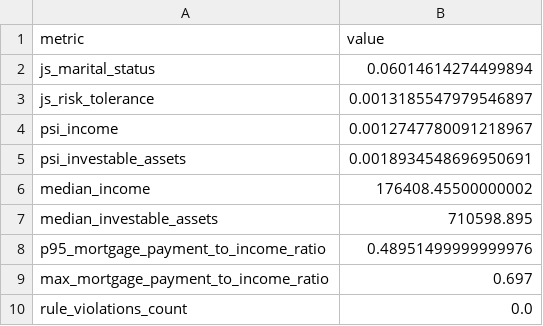
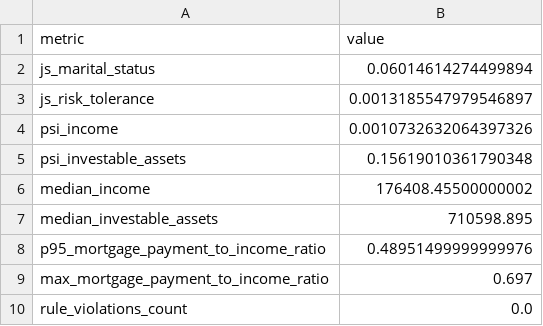
Before and after one commit to nikita-ds/testcasewm, a CSV file: 01_data_generation/artifacts/tables/distance_to_priors.csv, drawn as a sheet.

```diff
--- a/01_data_generation/artifacts/tables/distance_to_priors.csv
+++ b/01_data_generation/artifacts/tables/distance_to_priors.csv
@@ -3,4 +3,4 @@ js_marital_status,0.06014614274499894
 js_risk_tolerance,0.0013185547979546897
-psi_income,0.0012747780091218967
-psi_investable_assets,0.0018934548696950691
+psi_income,0.0010732632064397326
+psi_investable_assets,0.15619010361790348
 median_income,176408.45500000002
```
Also changed, not shown: 01_data_generation/artifacts/tables/top5_anomalous_households.csv, 01_data_generation/artifacts/tables/top5_anomalous_households_iforest.csv, 13 other files.
